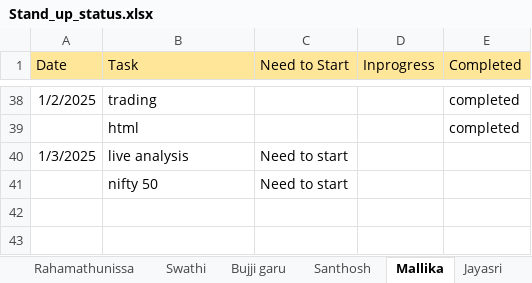
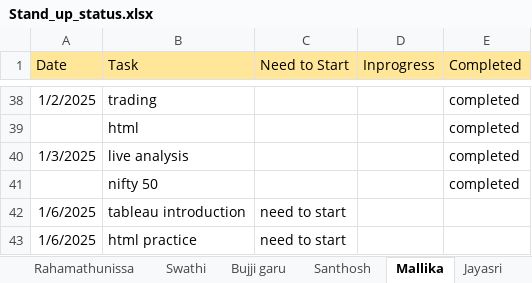
Before and after one commit to jayasriNandipu/Daily_standup_all, an Excel workbook: Stand_up_status.xlsx, sheet Mallika, drawn as a sheet; only a part is shown, gaps mark what is left out; values as stored, in another font and other column widths than the file's, no borders; removed rows and columns are numbered as before the commit, all else as after; the diff names each change by its address in the sheet, - before the commit and + after, or states it on an @@ line.

```diff
--- a/Stand_up_status.xlsx (sheet Mallika)
+++ b/Stand_up_status.xlsx (sheet Mallika)
-C40 (Need to Start): Need to start
+C40 (Need to Start): (empty)
-E40 (Completed): (empty)
+E40 (Completed): completed
-row 41:  | nifty 50 | Need to start
+row 41:  | nifty 50 |  |  | completed
+row 42: 1/6/2025 | tableau introduction | need to start
+row 43: 1/6/2025 | html practice | need to start
```
Also changed, not shown: sheet Rahamathunissa, sheet Jayasri, sheet Santhosh, sheet Shamshad_garu, sheet Bujji garu.
